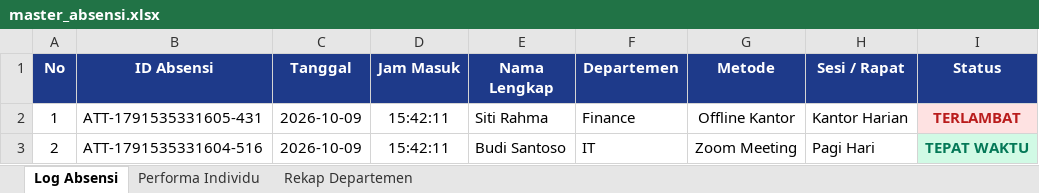
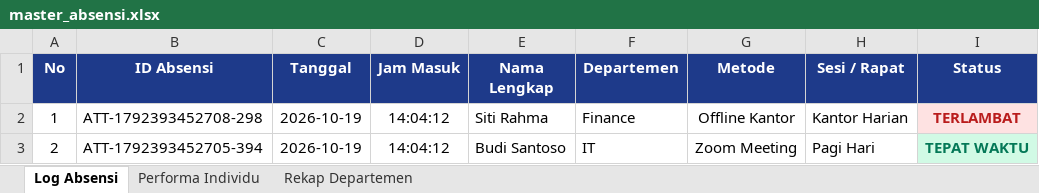
Before and after one commit to afiffathin31/attendance-system, an Excel workbook: data/master_absensi.xlsx, sheet Log Absensi, drawn as a sheet; only a part is shown; values as stored, in another font and other column widths than the file's, no borders; the diff names each change by its address in the sheet, - before the commit and + after, or states it on an @@ line.

```diff
--- a/data/master_absensi.xlsx (sheet Log Absensi)
+++ b/data/master_absensi.xlsx (sheet Log Absensi)
-B2 (ID Absensi): ATT-1791535331605-431
+B2 (ID Absensi): ATT-1792393452708-298
-C2:C3 (Tanggal): 2026-10-09
+C2:C3 (Tanggal): 2026-10-19
-D2:D3 (Jam Masuk): 15:42:11
+D2:D3 (Jam Masuk): 14:04:12
-B3 (ID Absensi): ATT-1791535331604-516
+B3 (ID Absensi): ATT-1792393452705-394
```
Also changed, not shown: 6 other files.
